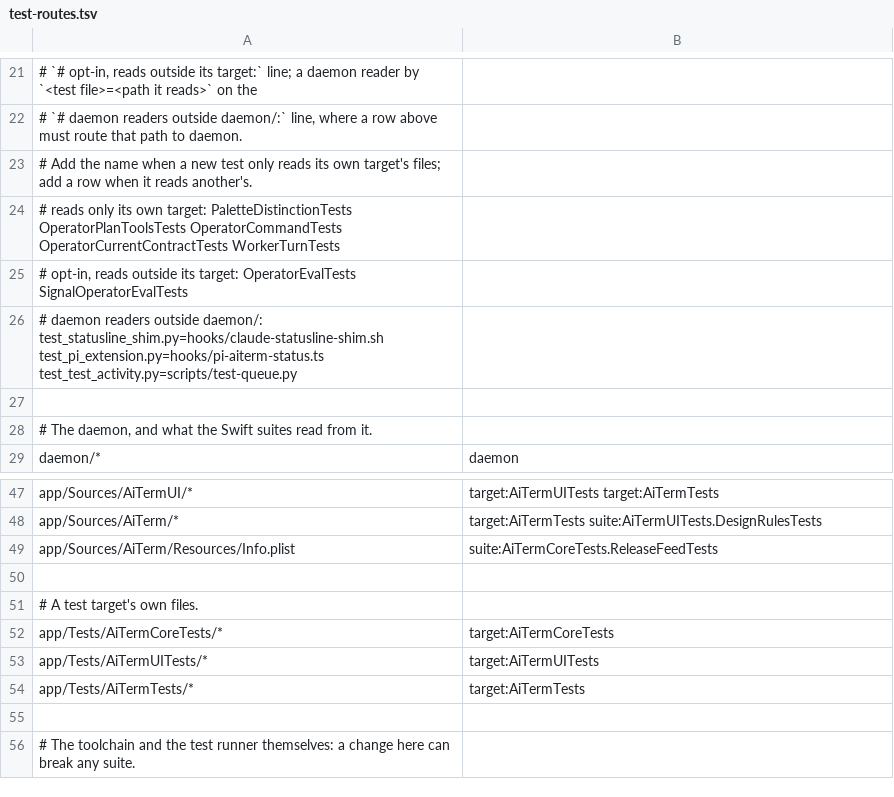
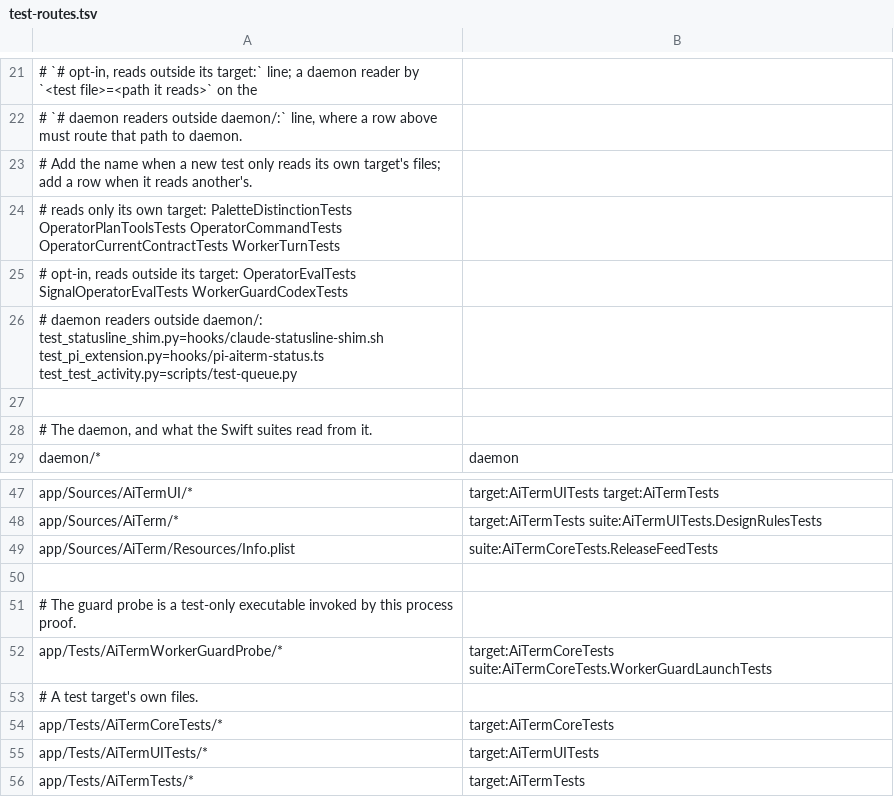
Before and after one commit to dhondtlaurens/aiterm, a TSV file: scripts/test-routes.tsv, drawn as a sheet; only a part is shown, gaps mark what is left out; the shorter side is filled out with more unchanged rows.

Commit message:
Guard every managed worker before enabling branch publishing

```diff
--- a/scripts/test-routes.tsv
+++ b/scripts/test-routes.tsv
@@ -24,3 +24,3 @@
 # reads only its own target: PaletteDistinctionTests OperatorPlanToolsTests OperatorCommandTests OperatorCurrentContractTests WorkerTurnTests
-# opt-in, reads outside its target: OperatorEvalTests SignalOperatorEvalTests
+# opt-in, reads outside its target: OperatorEvalTests SignalOperatorEvalTests WorkerGuardCodexTests
 # daemon readers outside daemon/: test_statusline_shim.py=hooks/claude-statusline-shim.sh test_pi_extension.py=hooks/pi-aiterm-status.ts test_test_activity.py=scripts/test-queue.py
@@ -50,2 +50,4 @@ app/Sources/AiTerm/Resources/Info.plist	suite:AiTermCoreTests.ReleaseFeedTests
 
+# The guard probe is a test-only executable invoked by this process proof.
+app/Tests/AiTermWorkerGuardProbe/*	target:AiTermCoreTests suite:AiTermCoreTests.WorkerGuardLaunchTests
 # A test target's own files.
```
Also changed, not shown: 31 other files.
